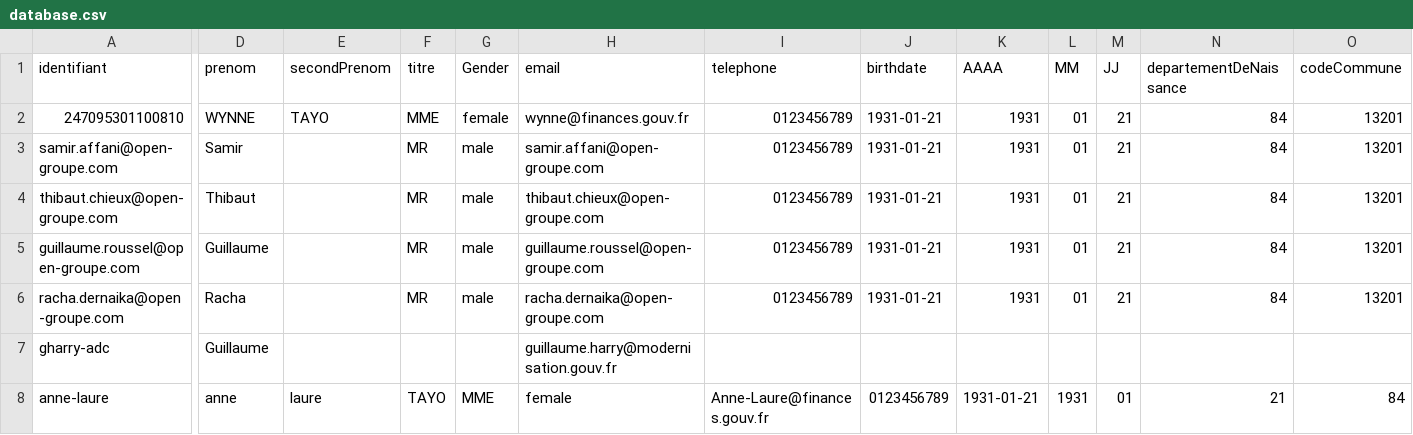
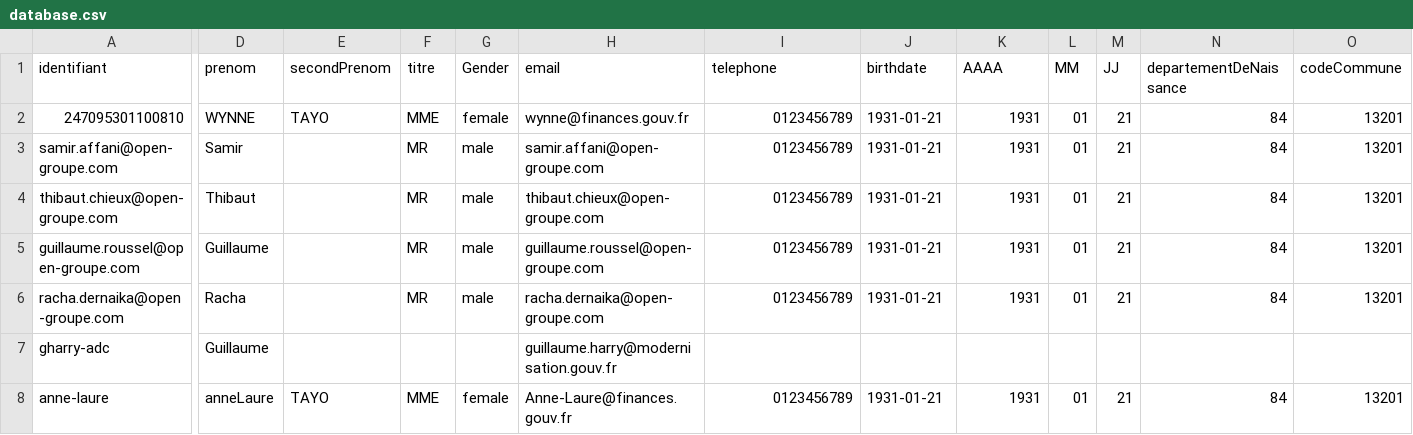
Before and after one commit to smedlej/identity-providers-examples, a CSV file: NodeJSES6/data/database.csv, drawn as a sheet; only a part is shown, gaps mark what is left out; the diff covers the shown part only; the diff names each change by its address in the sheet, - before the commit and + after, or states it on an @@ line.

```diff
--- a/NodeJSES6/data/database.csv
+++ b/NodeJSES6/data/database.csv
-D8 (prenom): anne
+D8 (prenom): anneLaure
-E8 (secondPrenom): laure
+E8 (secondPrenom): TAYO
-F8 (titre): TAYO
+F8 (titre): MME
-G8 (Gender): MME
+G8 (Gender): female
-H8 (email): female
+H8 (email): Anne-Laure@finances.gouv.fr
-I8 (telephone): Anne-Laure@finances.gouv.fr
+I8 (telephone): 0123456789
-J8 (birthdate): 0123456789
+J8 (birthdate): 1931-01-21
-K8 (AAAA): 1931-01-21
+K8 (AAAA): 1931
-L8 (MM): 1931
+L8 (MM): 01
-M8 (JJ): 01
+M8 (JJ): 21
-N8 (departementDeNaissance): 21
+N8 (departementDeNaissance): 84
-O8 (codeCommune): 84
+O8 (codeCommune): 13201
```
Also changed, not shown: 11 edited cells elsewhere in this file.
